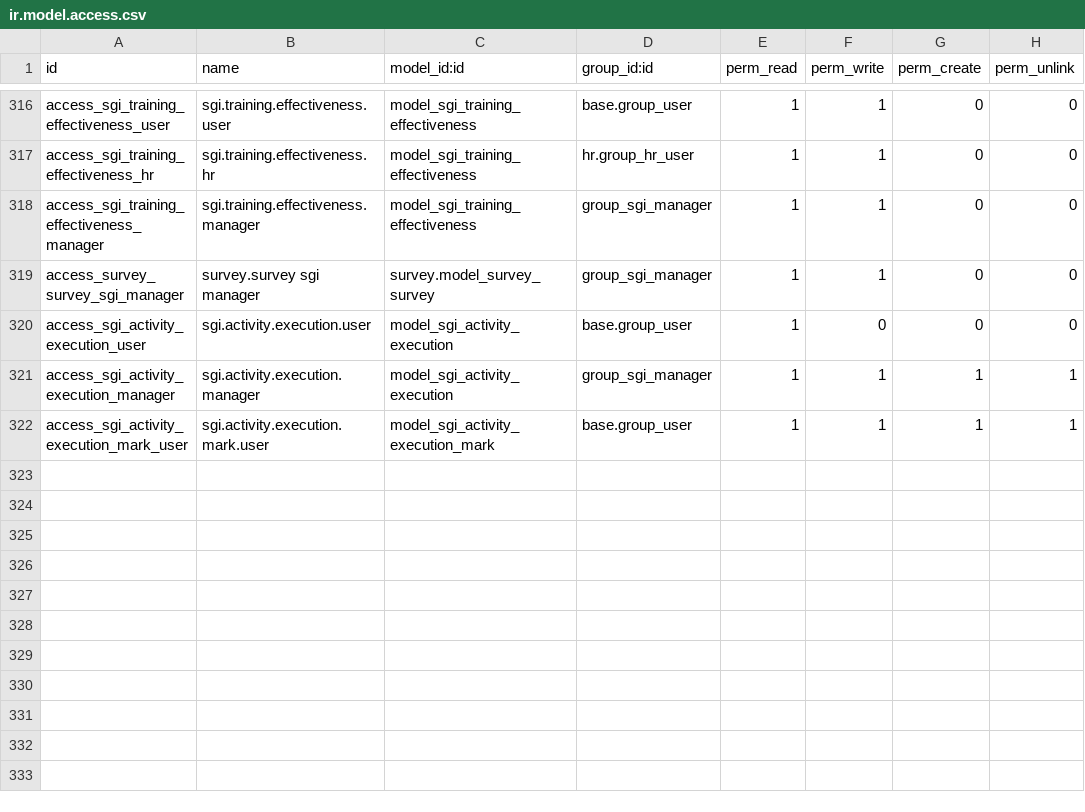
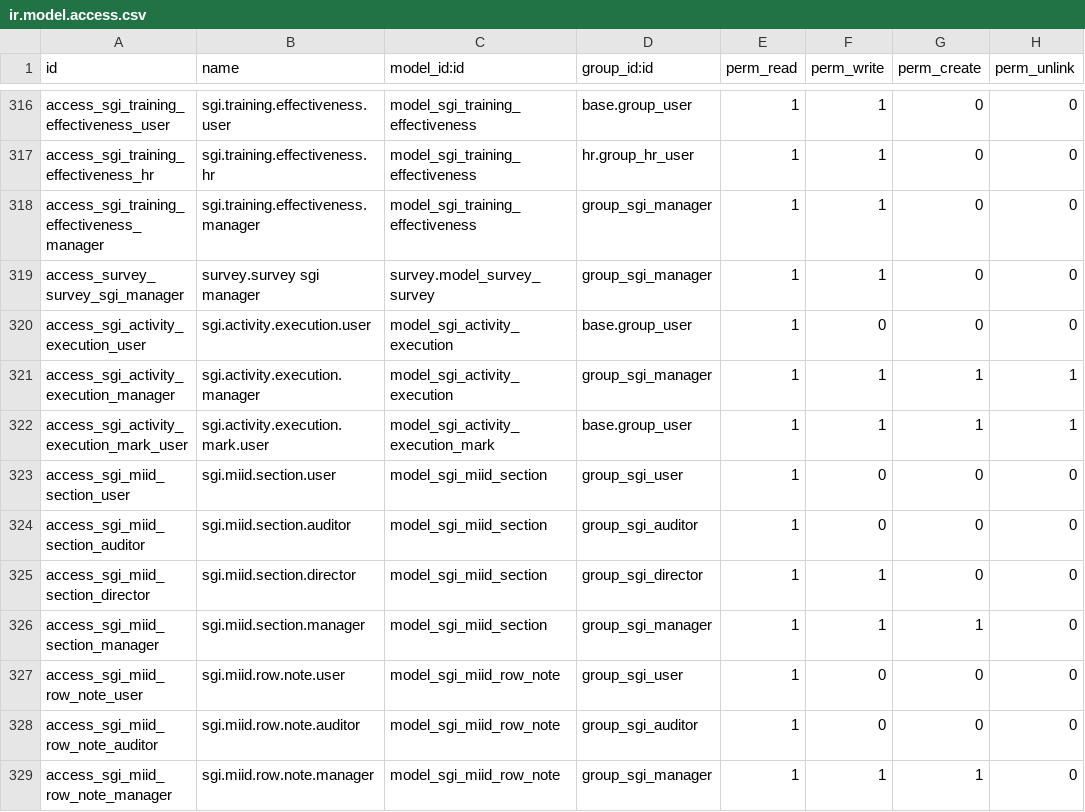
Before and after one commit to quimibond/qb19, a CSV file: addons/quimibond_sgi/security/ir.model.access.csv, drawn as a sheet; only a part is shown, gaps mark what is left out; the diff names each change by its address in the sheet, - before the commit and + after, or states it on an @@ line.

```diff
--- a/addons/quimibond_sgi/security/ir.model.access.csv
+++ b/addons/quimibond_sgi/security/ir.model.access.csv
+row 323: access_sgi_miid_section_user | sgi.miid.section.user | model_sgi_miid_section | group_sgi_user | 1 | 0 | 0 | 0
+row 324: access_sgi_miid_section_auditor | sgi.miid.section.auditor | model_sgi_miid_section | group_sgi_auditor | 1 | 0 | 0 | 0
+row 325: access_sgi_miid_section_director | sgi.miid.section.director | model_sgi_miid_section | group_sgi_director | 1 | 1 | 0 | 0
+row 326: access_sgi_miid_section_manager | sgi.miid.section.manager | model_sgi_miid_section | group_sgi_manager | 1 | 1 | 1 | 0
+row 327: access_sgi_miid_row_note_user | sgi.miid.row.note.user | model_sgi_miid_row_note | group_sgi_user | 1 | 0 | 0 | 0
+row 328: access_sgi_miid_row_note_auditor | sgi.miid.row.note.auditor | model_sgi_miid_row_note | group_sgi_auditor | 1 | 0 | 0 | 0
+row 329: access_sgi_miid_row_note_manager | sgi.miid.row.note.manager | model_sgi_miid_row_note | group_sgi_manager | 1 | 1 | 1 | 0
```
Also changed, not shown: 6 other files.
